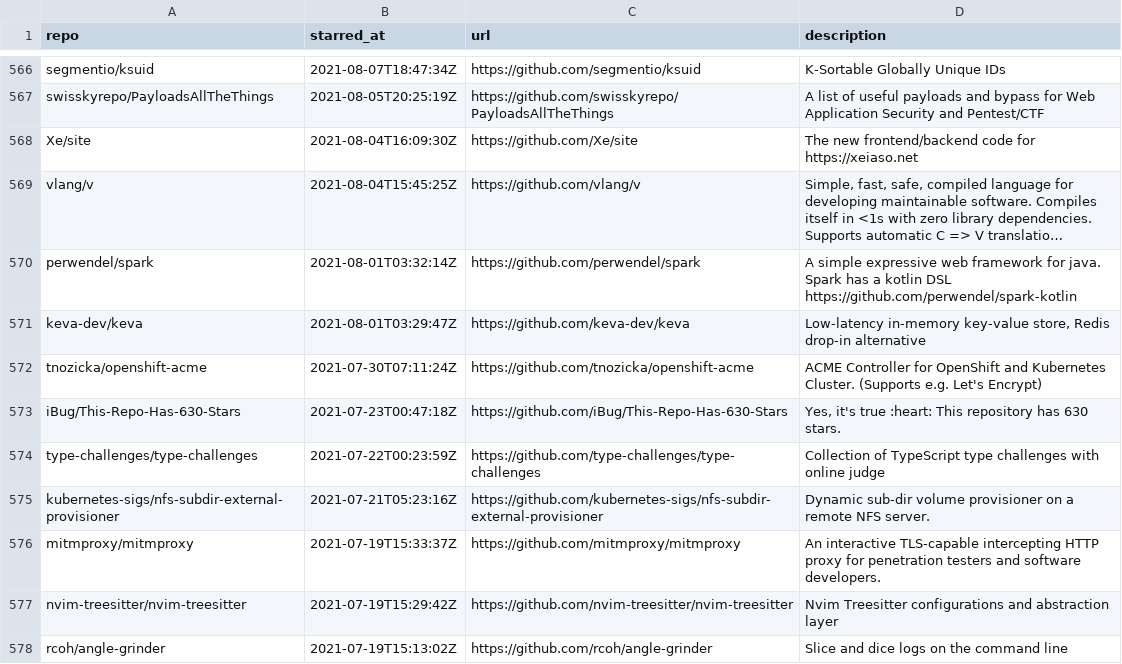
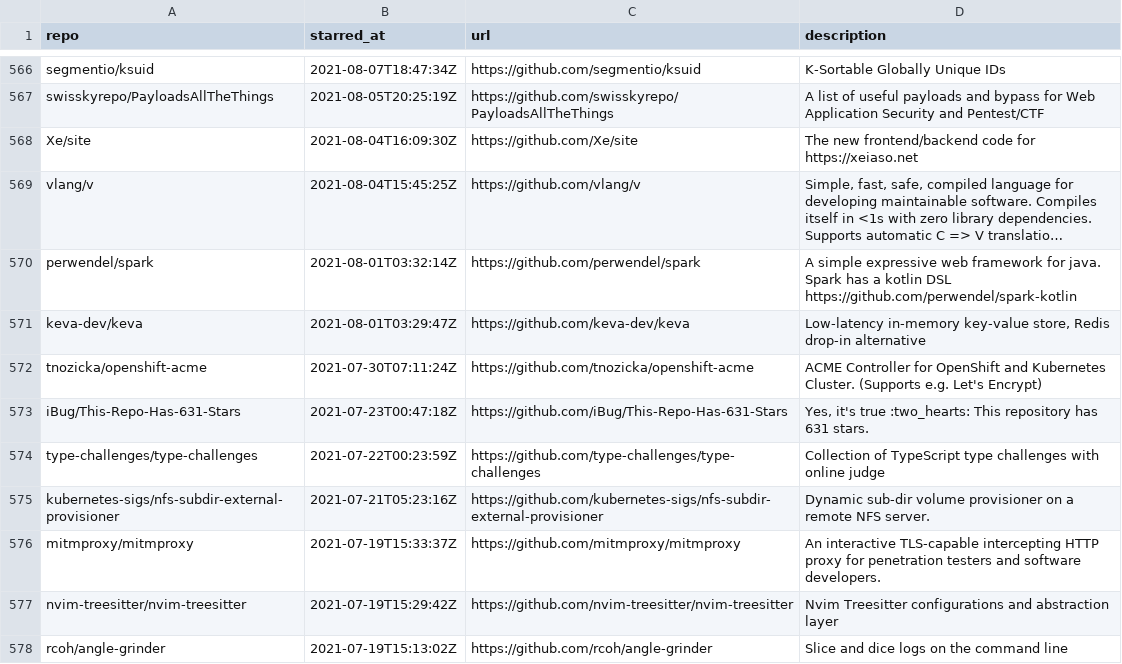
Before and after one commit to Genzer/starred-github-repos, a CSV file: Genzer.starred.csv, drawn as a sheet; only a part is shown, gaps mark what is left out; long unchanged cells end in ….

```diff
--- a/Genzer.starred.csv
+++ b/Genzer.starred.csv
@@ -572,3 +572,3 @@
 "tnozicka/openshift-acme","2021-07-30T07:11:24Z","https://github.com/tnozicka/openshift-acme","ACME Controller for OpenShift and Kubernetes Cluster. (Supports e.g. Let's Encrypt)"
-"iBug/This-Repo-Has-630-Stars","2021-07-23T00:47:18Z","https://github.com/iBug/This-Repo-Has-630-Stars","Yes, it's true :heart: This repository has 630 stars."
+"iBug/This-Repo-Has-631-Stars","2021-07-23T00:47:18Z","https://github.com/iBug/This-Repo-Has-631-Stars","Yes, it's true :two_hearts: This repository has 631 stars."
 "type-challenges/type-challenges","2021-07-22T00:23:59Z","https://github.com/type-challenges/type-challenges","Collection of TypeScript type challenges with online judge"
```
